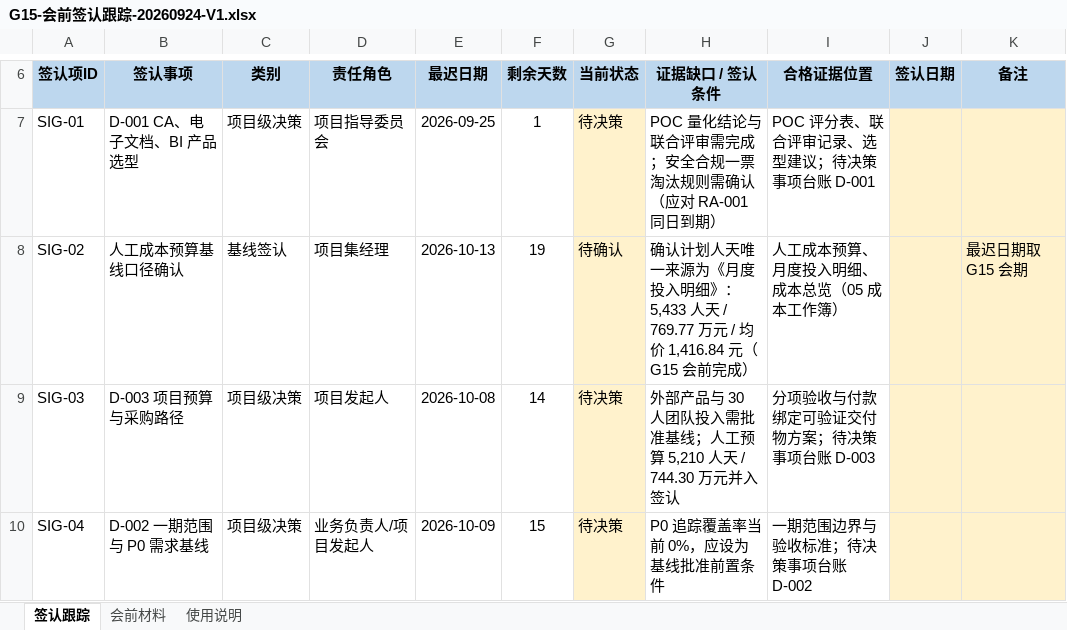
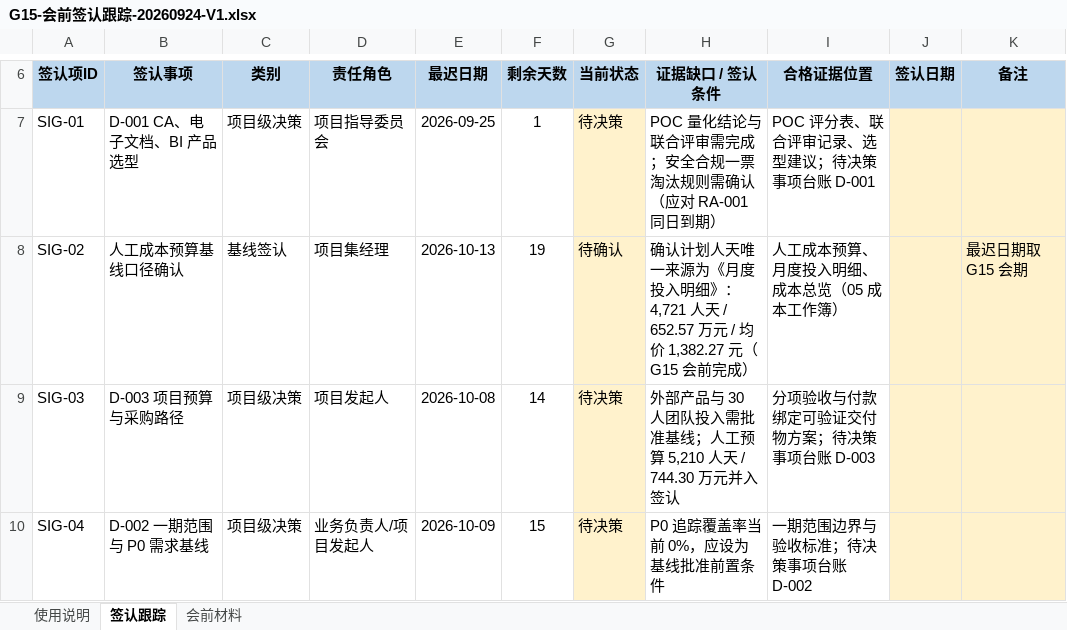
Before and after one commit to zhaolux/ai_pmo, an Excel workbook: 合同全生命周期管理系统-项目管理套件/01_项目启动与治理/G15-会前签认跟踪-20260924-V1.xlsx, sheet 签认跟踪, drawn as a sheet; only a part is shown, gaps mark what is left out; values as stored, in another font and other column widths than the file's, no borders; conditional formats not drawn; the diff names each change by its address in the sheet, - before the commit and + after, or states it on an @@ line.

```diff
--- a/合同全生命周期管理系统-项目管理套件/01_项目启动与治理/G15-会前签认跟踪-20260924-V1.xlsx (sheet 签认跟踪)
+++ b/合同全生命周期管理系统-项目管理套件/01_项目启动与治理/G15-会前签认跟踪-20260924-V1.xlsx (sheet 签认跟踪)
@@ sheet tab order changed: 使用说明 | 签认跟踪 | 会前材料 @@
-H8 (证据缺口 / 签认条件): …明细》：5,433 人天 / 769.77 万元 / 均价 1,416.84 元（G15 会…
+H8 (证据缺口 / 签认条件): …明细》：4,721 人天 / 652.57 万元 / 均价 1,382.27 元（G15 会…
```
Also changed, not shown: 合同全生命周期管理系统-项目管理套件/01_项目启动与治理/项目启动与治理-20260917-V1.xlsx, 合同全生命周期管理系统-项目管理套件/05_成本与合同管理/成本与合同管理-20260918-V5.xlsx, 15 other files.
